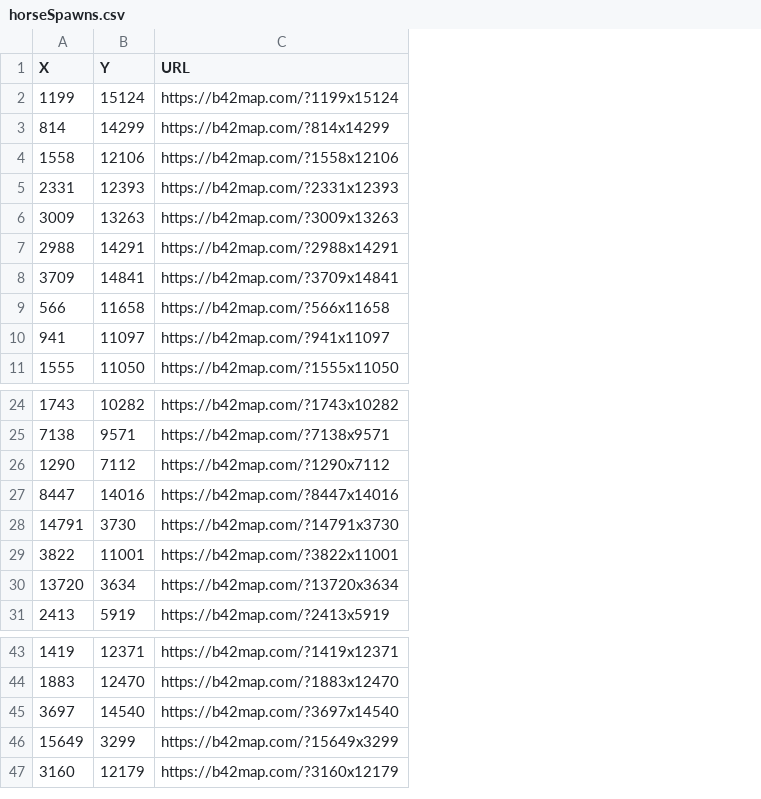
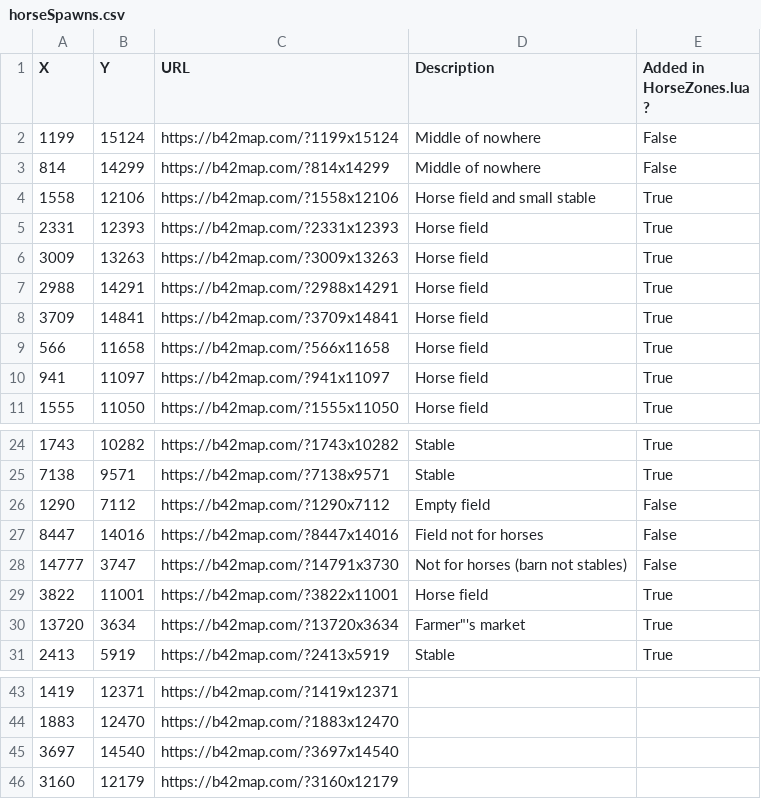
Before and after one commit to Minidoracat/HorseMod, a CSV file: Data/horseSpawns.csv, drawn as a sheet; only a part is shown, gaps mark what is left out; removed rows and columns are numbered as before the commit, all else as after; the diff names each change by its address in the sheet, - before the commit and + after, or states it on an @@ line.

Commit message:
Current horse spawn detail

```diff
--- a/Data/horseSpawns.csv
+++ b/Data/horseSpawns.csv
+column D (Description), rows 2-11: Middle of nowhere | Middle of nowhere | Horse field and small stable | Horse field | Horse field | Horse field | Horse field | Horse field | Horse field | Horse field; rows 24-27: Stable | Stable | Empty field | Field not for horses; rows 29-31: Horse field | Farmer"'s market | Stable
+column E (Added in HorseZones.lua ?), rows 2-11: False | False | True | True | True | True | True | True | True | True; rows 24-27: True | True | False | False; rows 29-31: all True
-row 28: 14791 | 3730 | https://b42map.com/?14791x3730
+row 28: 14777 | 3747 | https://b42map.com/?14791x3730 | Not for horses (barn not stables) | False
-row 46: 15649 | 3299 | https://b42map.com/?15649x3299
```
Also changed, not shown: 2 other files.
